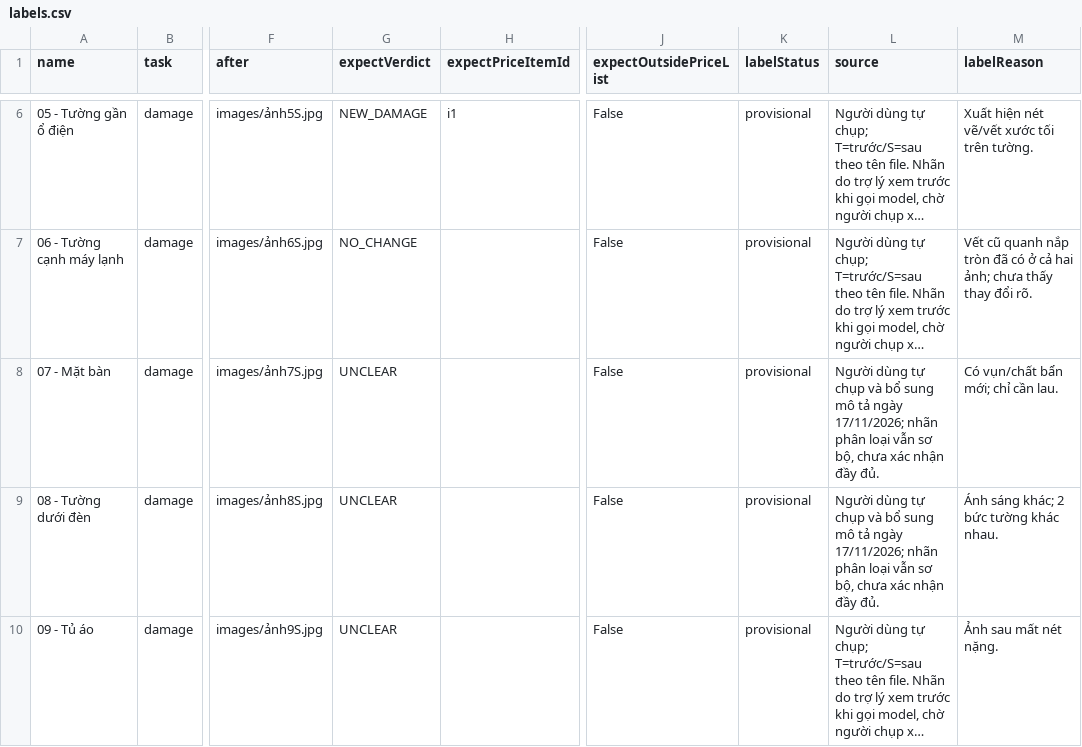
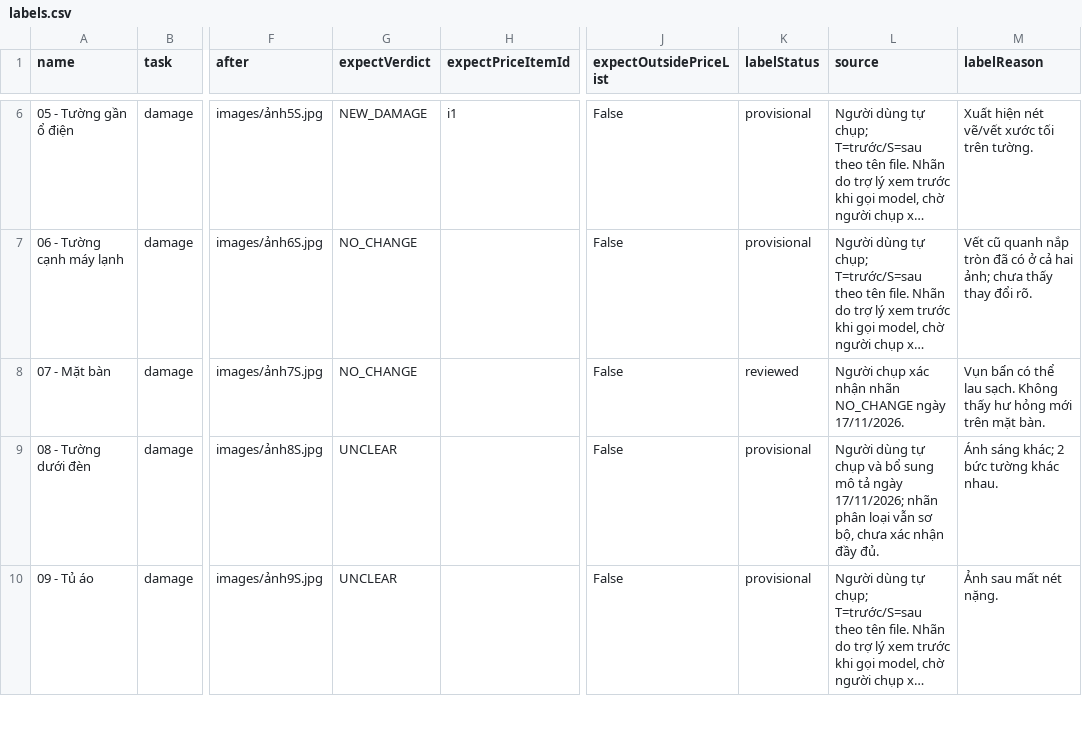
Before and after one commit to K-Kai-I/UniHack-TamK, a CSV file: web/lib/ai/eval/reference/labels.csv, drawn as a sheet; only a part is shown, gaps mark what is left out; long unchanged cells end in …; the diff names each change by its address in the sheet, - before the commit and + after, or states it on an @@ line.

Commit message:
Mark reference tabletop case as no change

```diff
--- a/web/lib/ai/eval/reference/labels.csv
+++ b/web/lib/ai/eval/reference/labels.csv
-G8 (expectVerdict): UNCLEAR
+G8 (expectVerdict): NO_CHANGE
-K8 (labelStatus): provisional
+K8 (labelStatus): reviewed
-L8 (source): Người dùng tự chụp và bổ sung mô tả ngày 17/11/2026; nhãn phân loại vẫn sơ bộ, chưa xác nhận đầy đủ.
+L8 (source): Người chụp xác nhận nhãn NO_CHANGE ngày 17/11/2026.
-M8 (labelReason): Có vụn/chất bẩn mới; chỉ cần lau.
+M8 (labelReason): Vụn bẩn có thể lau sạch. Không thấy hư hỏng mới trên mặt bàn.
```
Also changed, not shown: 5 other files.
